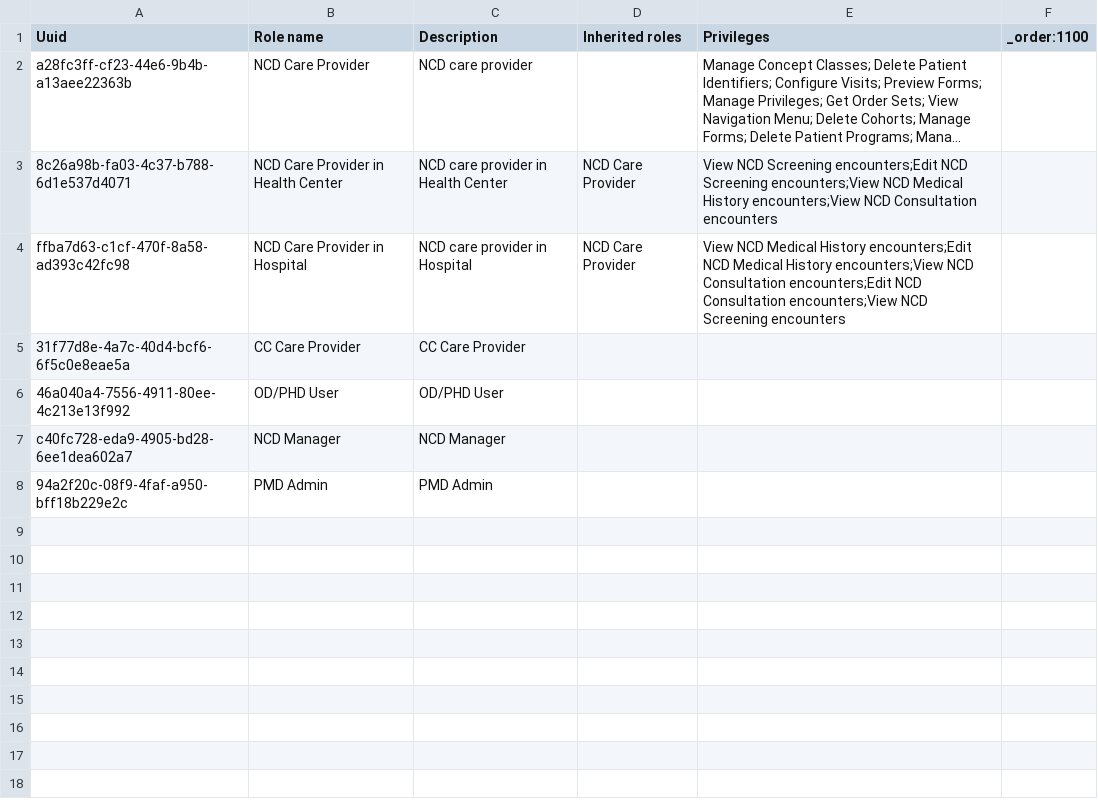
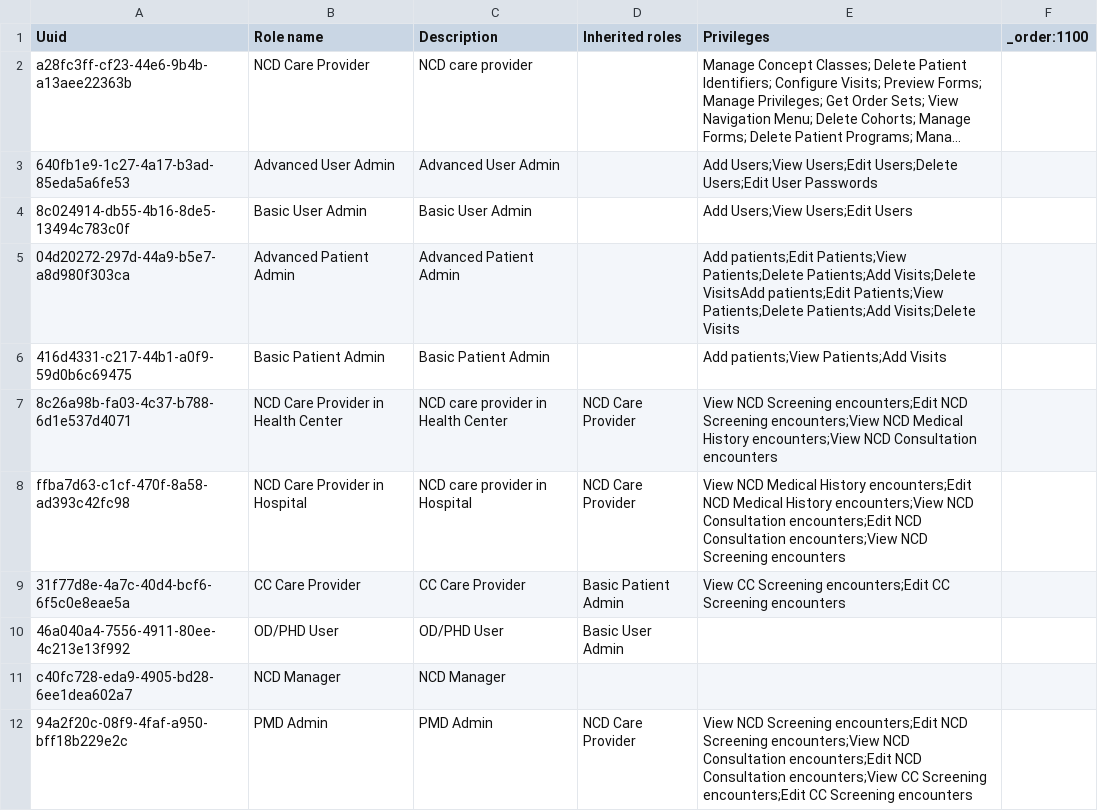
Before and after one commit to mekomsolutions/ozone-distro-cambodia, a CSV file: configs/openmrs_config/roles/roles.csv, drawn as a sheet; long unchanged cells end in …; addresses are those after the commit; the diff names each change by its address in the sheet, - before the commit and + after, or states it on an @@ line.

Commit message:
Add changes to roles and privileges

```diff
--- a/configs/openmrs_config/roles/roles.csv
+++ b/configs/openmrs_config/roles/roles.csv
+row 3: 640fb1e9-1c27-4a17-b3ad-85eda5a6fe53 | Advanced User Admin | Advanced User Admin |  | Add Users;View Users;Edit Users;Delete Users;Edit User Passwords
+row 4: 8c024914-db55-4b16-8de5-13494c783c0f | Basic User Admin | Basic User Admin |  | Add Users;View Users;Edit Users
+row 5: 04d20272-297d-44a9-b5e7-a8d980f303ca | Advanced Patient Admin | Advanced Patient Admin |  | Add patients;Edit Patients;View Patients;Delete Patients;Add Visits;Delete VisitsAdd patients;Edit Patients;View Patients;Delete Patients;Add Visits;Delete Visits
+row 6: 416d4331-c217-44b1-a0f9-59d0b6c69475 | Basic Patient Admin | Basic Patient Admin |  | Add patients;View Patients;Add Visits
-D9 (Inherited roles): (empty)
+D9 (Inherited roles): Basic Patient Admin
-E9 (Privileges): (empty)
+E9 (Privileges): View CC Screening encounters;Edit CC Screening encounters
-D10 (Inherited roles): (empty)
+D10 (Inherited roles): Basic User Admin
-D12 (Inherited roles): (empty)
+D12 (Inherited roles): NCD Care Provider
-E12 (Privileges): (empty)
+E12 (Privileges): View NCD Screening encounters;Edit NCD Screening encounters;View NCD Consultation encounters;Edit NCD Consultation encounters;View CC Screening encounters;Edit CC Screening encounters
```
Also changed, not shown: configs/openmrs_config/encountertypes/encountertypes.csv, configs/openmrs_config/privileges/privileges.csv.
